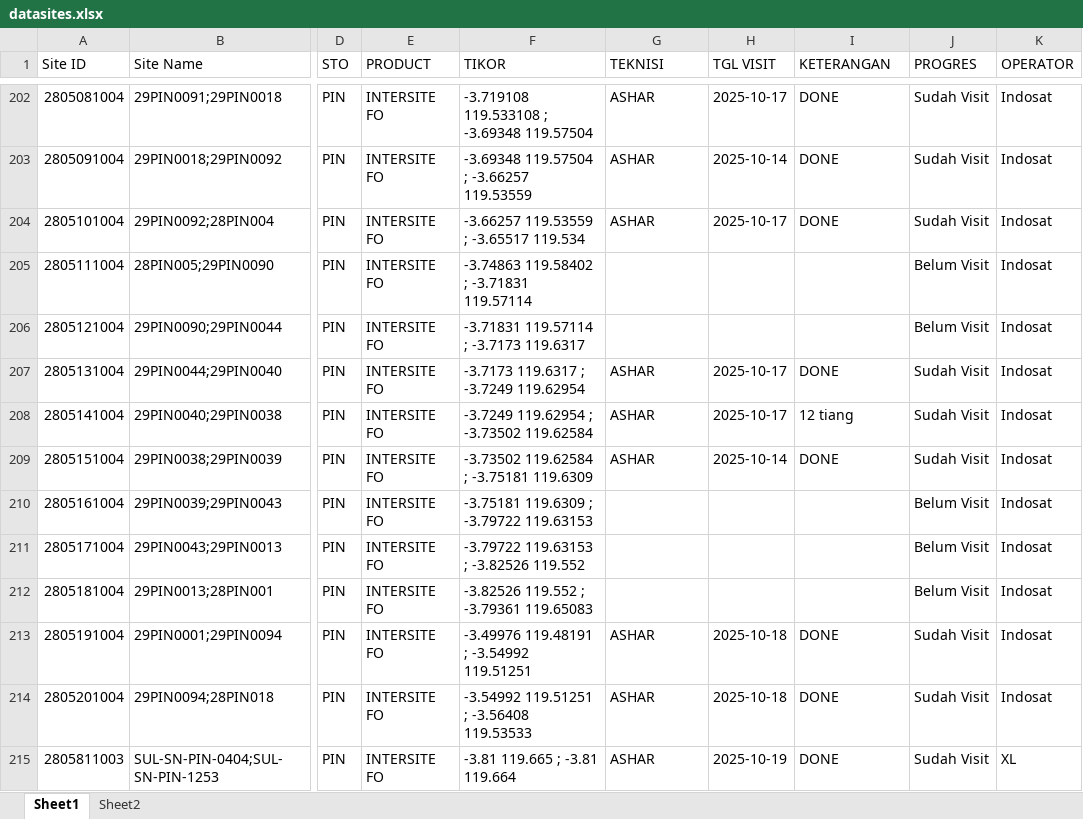
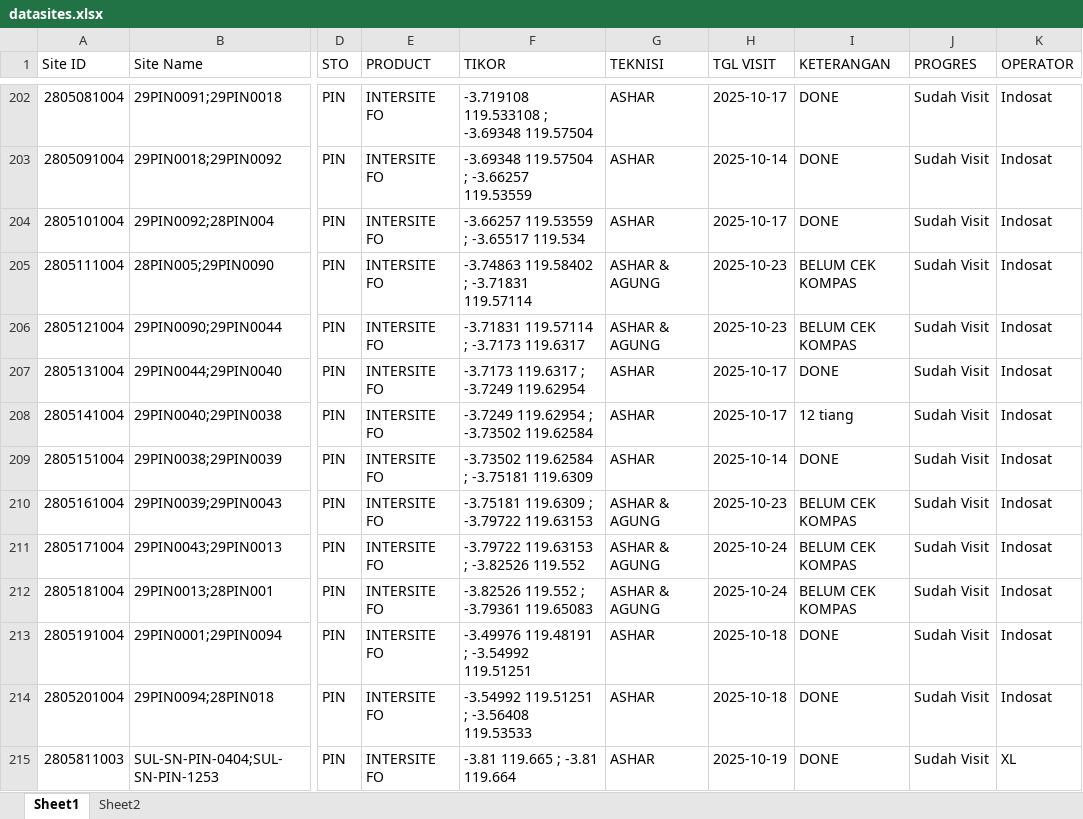
Before and after one commit to purplee-13/DB-TBG, an Excel workbook: database/seeders/data/datasites.xlsx, sheet Sheet1, drawn as a sheet; only a part is shown, gaps mark what is left out; values as stored, in another font and other column widths than the file's, no cell formats; the diff covers the shown part only; the diff names each change by its address in the sheet, - before the commit and + after, or states it on an @@ line.

```diff
--- a/database/seeders/data/datasites.xlsx (sheet Sheet1)
+++ b/database/seeders/data/datasites.xlsx (sheet Sheet1)
-G205:G206 (TEKNISI): (empty)
+G205:G206 (TEKNISI): ASHAR & AGUNG
-H205:H206 (TGL VISIT): (empty)
+H205:H206 (TGL VISIT): 2025-10-23
-I205:I206 (KETERANGAN): (empty)
+I205:I206 (KETERANGAN): BELUM CEK KOMPAS
-J205:J206 (PROGRES): Belum Visit
+J205:J206 (PROGRES): Sudah Visit
-G210:G212 (TEKNISI): (empty)
+G210:G212 (TEKNISI): ASHAR & AGUNG
-H210 (TGL VISIT): (empty)
+H210 (TGL VISIT): 2025-10-23
-I210:I212 (KETERANGAN): (empty)
+I210:I212 (KETERANGAN): BELUM CEK KOMPAS
-J210:J212 (PROGRES): Belum Visit
+J210:J212 (PROGRES): Sudah Visit
-H211:H212 (TGL VISIT): (empty)
+H211:H212 (TGL VISIT): 2025-10-24
```
Also changed, not shown: 342 edited cells elsewhere in this sheet, cell formats, 5 other files.
